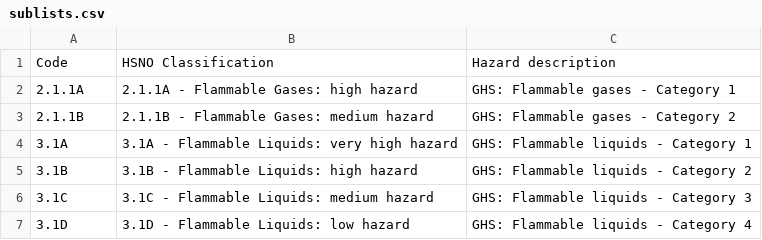
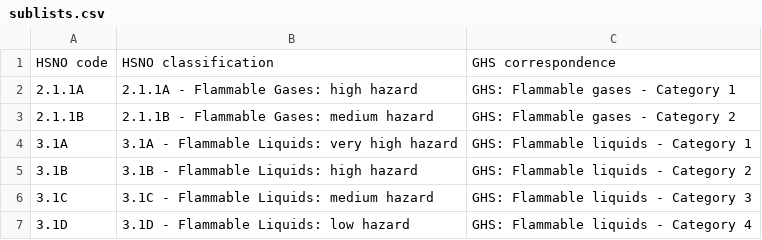
Before and after one commit to TomLent1/GHScrunch, a CSV file: GHS-nz/output/sublists.csv, drawn as a sheet; only a part is shown.

```diff
--- a/GHS-nz/output/sublists.csv
+++ b/GHS-nz/output/sublists.csv
@@ -1,2 +1,2 @@
-Code,HSNO Classification,Hazard description
+HSNO code,HSNO classification,GHS correspondence
 2.1.1A,2.1.1A - Flammable Gases: high hazard,GHS: Flammable gases - Category 1
```
Also changed, not shown: 3 other files.
